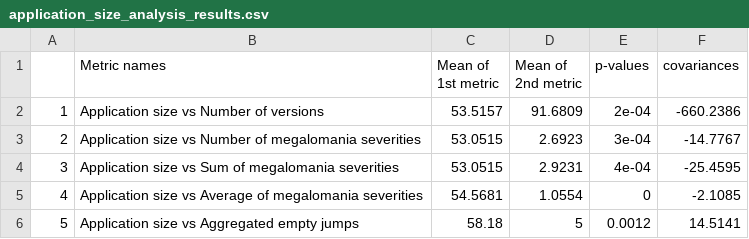
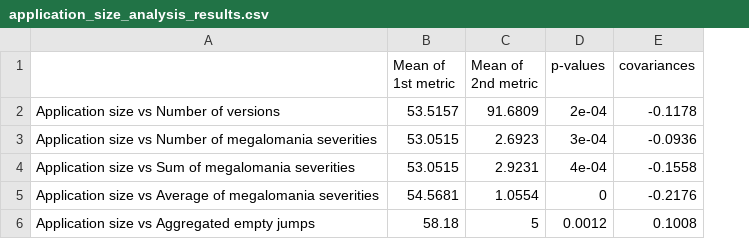
Before and after one commit to altern/VersionNumberingAnalyzer, a CSV file: data/application_size_analysis_results.csv, drawn as a sheet; removed rows and columns are numbered as before the commit, all else as after; the diff names each change by its address in the sheet, - before the commit and + after, or states it on an @@ line.

```diff
--- a/data/application_size_analysis_results.csv
+++ b/data/application_size_analysis_results.csv
-column A, rows 2-6: 1 | 2 | 3 | 4 | 5
-A1: Metric names
+A1: (empty)
-E2 (covariances): -660.2386
+E2 (covariances): -0.1178
-E3 (covariances): -14.7767
+E3 (covariances): -0.0936
-E4 (covariances): -25.4595
+E4 (covariances): -0.1558
-E5 (covariances): -2.1085
+E5 (covariances): -0.2176
-E6 (covariances): 14.5141
+E6 (covariances): 0.1008
```
Also changed, not shown: data/metrics_analysis_results.csv, data/oss_analysis_results.csv, 5 other files.
